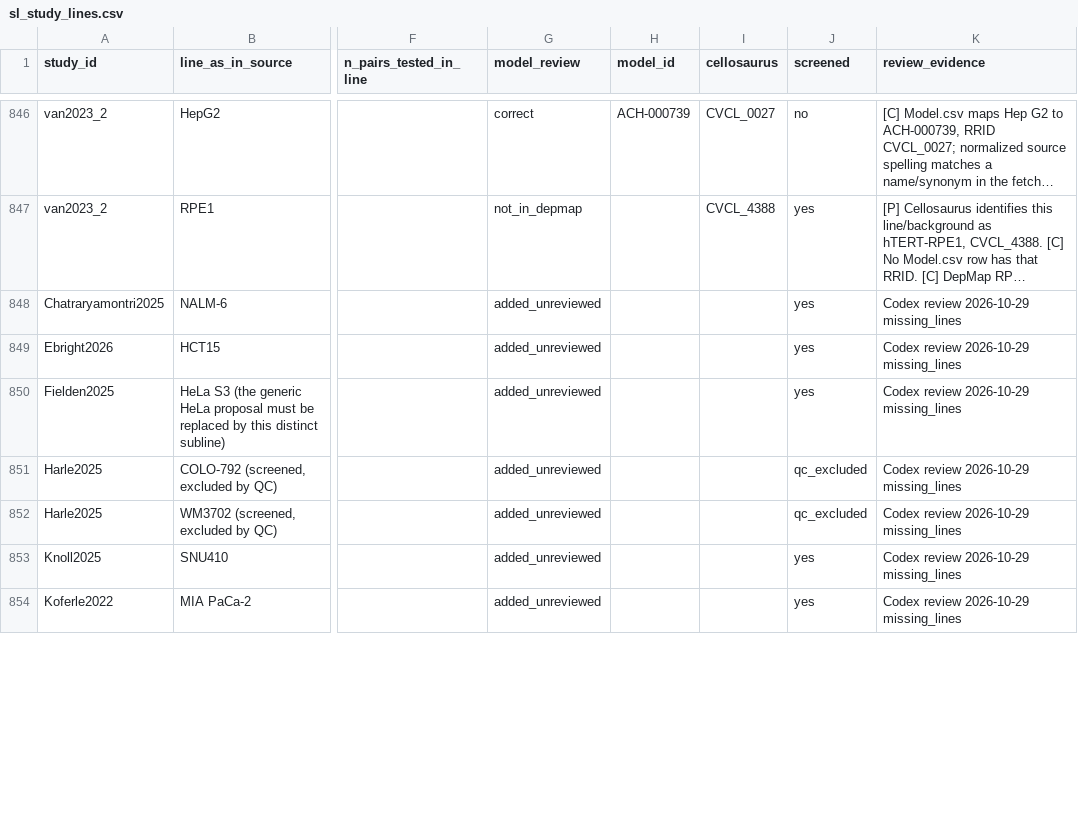
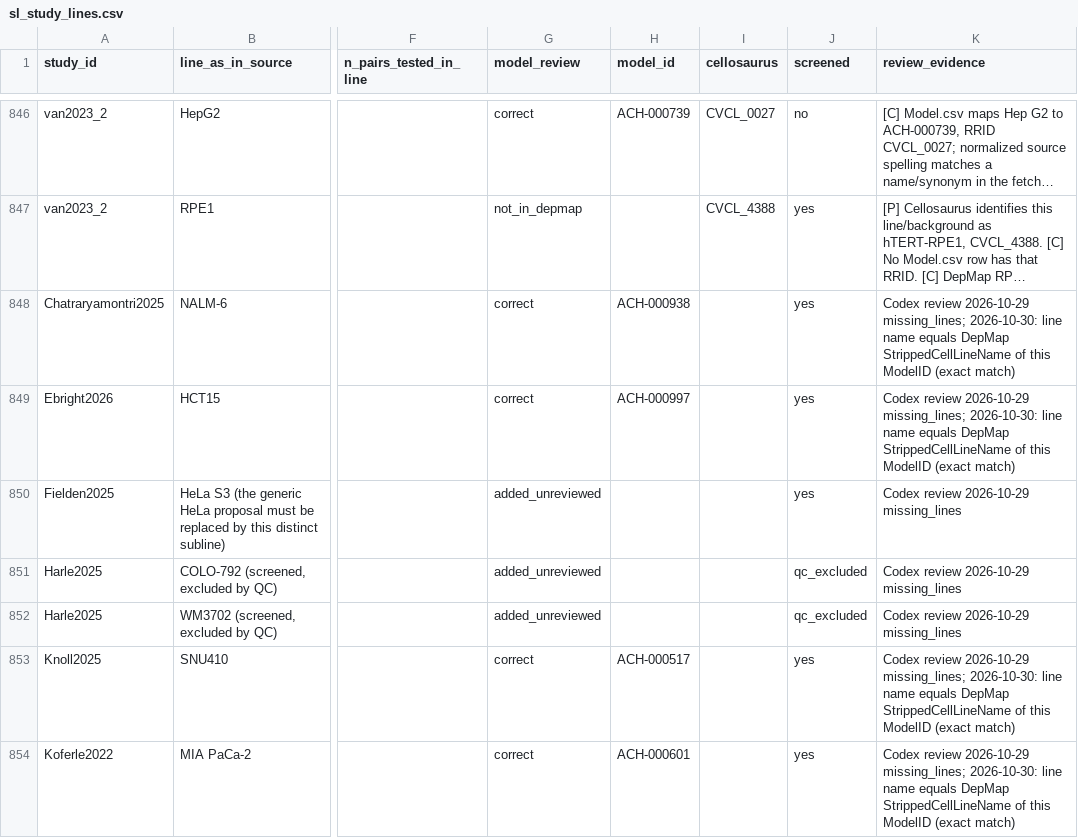
Before and after one commit to ENNCELADUS/gene-perturbation-prediction, a CSV file: configs/benchmarks/sl_study_lines.csv, drawn as a sheet; only a part is shown, gaps mark what is left out; long unchanged cells end in …; the diff covers the shown part only; the diff names each change by its address in the sheet, - before the commit and + after, or states it on an @@ line.

```diff
--- a/configs/benchmarks/sl_study_lines.csv
+++ b/configs/benchmarks/sl_study_lines.csv
-G848:G849 (model_review): added_unreviewed
+G848:G849 (model_review): correct
-H848 (model_id): (empty)
+H848 (model_id): ACH-000938
-K848:K849 (review_evidence): …review 2026-10-29 missing_lines
+K848:K849 (review_evidence): …review 2026-10-29 missing_lines; 2026-10-30: line name equals DepMap StrippedCellLineName of this ModelID (exact match)
-H849 (model_id): (empty)
+H849 (model_id): ACH-000997
-G853:G854 (model_review): added_unreviewed
+G853:G854 (model_review): correct
-H853 (model_id): (empty)
+H853 (model_id): ACH-000517
-K853:K854 (review_evidence): …review 2026-10-29 missing_lines
+K853:K854 (review_evidence): …review 2026-10-29 missing_lines; 2026-10-30: line name equals DepMap StrippedCellLineName of this ModelID (exact match)
-H854 (model_id): (empty)
+H854 (model_id): ACH-000601
```
Also changed, not shown: 8 added rows and 117 edited cells elsewhere in this file, configs/benchmarks/sl_label_rules.csv, 1 other file.
